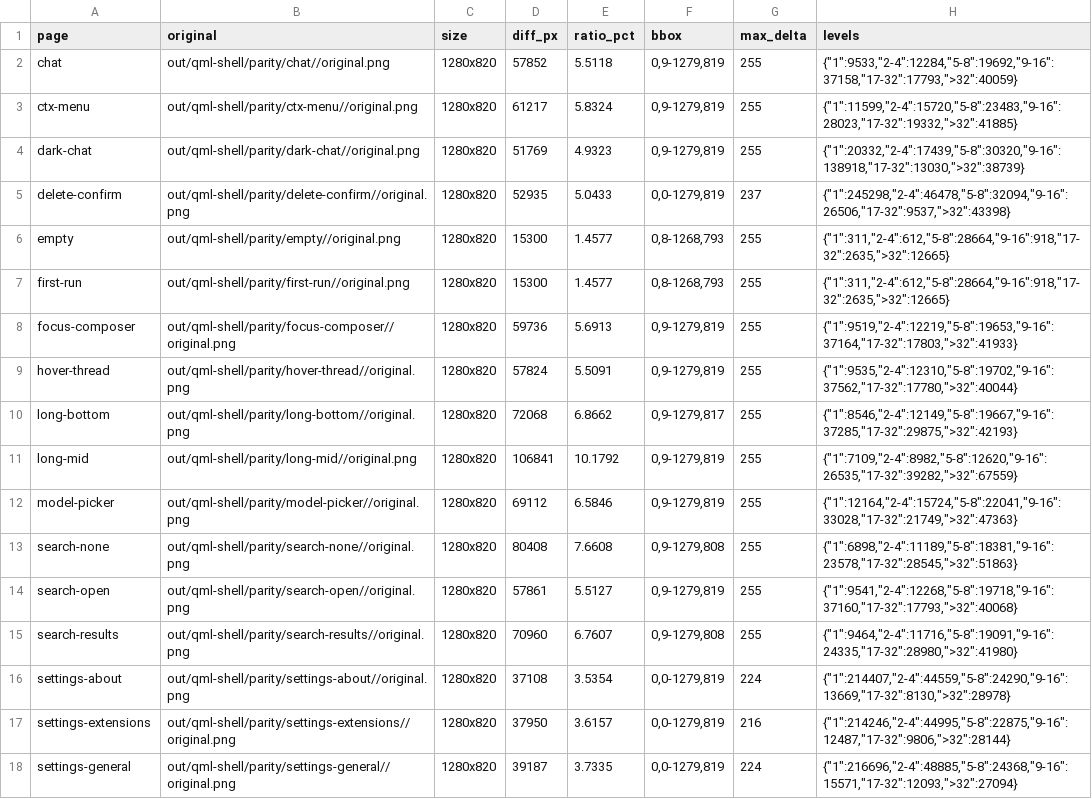
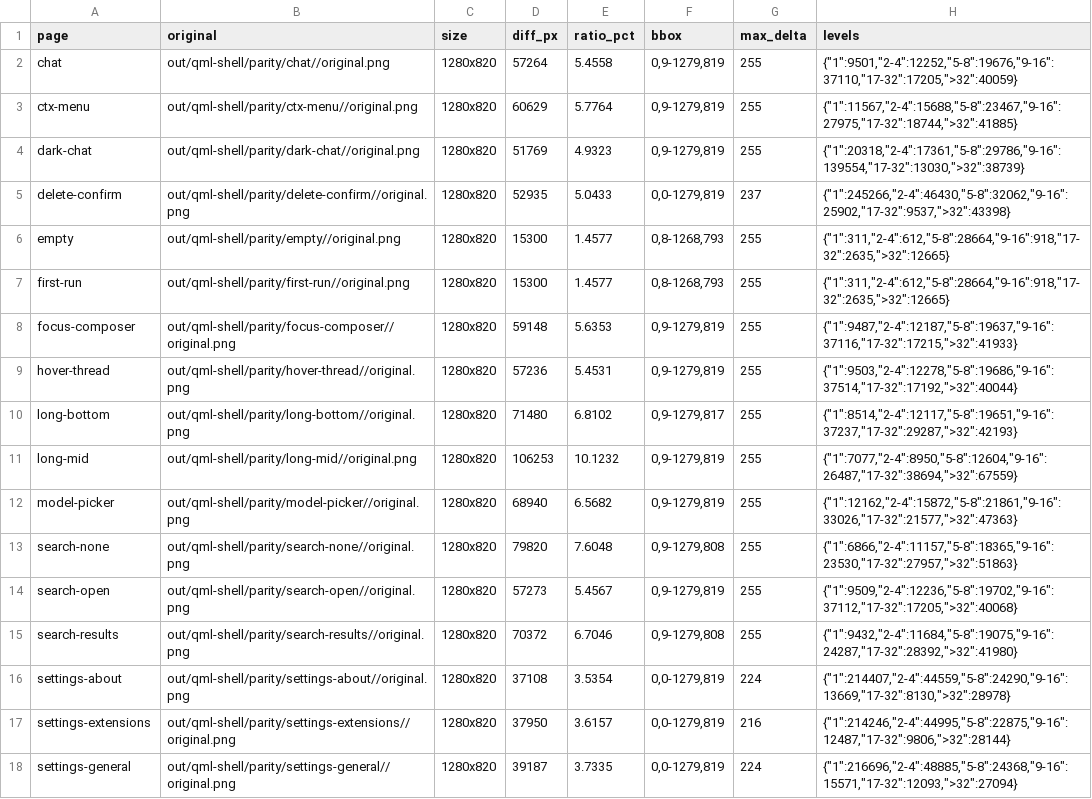
Before and after one commit to fanchcho/ai_upper, a TSV file: out/qml-shell/parity/numbers.tsv, drawn as a sheet; only a part is shown.

```diff
--- a/out/qml-shell/parity/numbers.tsv
+++ b/out/qml-shell/parity/numbers.tsv
@@ -1,16 +1,16 @@
 page	original	size	diff_px	ratio_pct	bbox	max_delta	levels
-chat	out/qml-shell/parity/chat//original.png	1280x820	57852	5.5118	0,9-1279,819	255	{"1":9533,"2-4":12284,"5-8":19692,"9-16":37158,"17-32":17793,">32":40059}
-ctx-menu	out/qml-shell/parity/ctx-menu//original.png	1280x820	61217	5.8324	0,9-1279,819	255	{"1":11599,"2-4":15720,"5-8":23483,"9-16":28023,"17-32":19332,">32":41885}
-dark-chat	out/qml-shell/parity/dark-chat//original.png	1280x820	51769	4.9323	0,9-1279,819	255	{"1":20332,"2-4":17439,"5-8":30320,"9-16":138918,"17-32":13030,">32":38739}
-delete-confirm	out/qml-shell/parity/delete-confirm//original.png	1280x820	52935	5.0433	0,0-1279,819	237	{"1":245298,"2-4":46478,"5-8":32094,"9-16":26506,"17-32":9537,">32":43398}
+chat	out/qml-shell/parity/chat//original.png	1280x820	57264	5.4558	0,9-1279,819	255	{"1":9501,"2-4":12252,"5-8":19676,"9-16":37110,"17-32":17205,">32":40059}
+ctx-menu	out/qml-shell/parity/ctx-menu//original.png	1280x820	60629	5.7764	0,9-1279,819	255	{"1":11567,"2-4":15688,"5-8":23467,"9-16":27975,"17-32":18744,">32":41885}
+dark-chat	out/qml-shell/parity/dark-chat//original.png	1280x820	51769	4.9323	0,9-1279,819	255	{"1":20318,"2-4":17361,"5-8":29786,"9-16":139554,"17-32":13030,">32":38739}
+delete-confirm	out/qml-shell/parity/delete-confirm//original.png	1280x820	52935	5.0433	0,0-1279,819	237	{"1":245266,"2-4":46430,"5-8":32062,"9-16":25902,"17-32":9537,">32":43398}
 empty	out/qml-shell/parity/empty//original.png	1280x820	15300	1.4577	0,8-1268,793	255	{"1":311,"2-4":612,"5-8":28664,"9-16":918,"17-32":2635,">32":12665}
 first-run	out/qml-shell/parity/first-run//original.png	1280x820	15300	1.4577	0,8-1268,793	255	{"1":311,"2-4":612,"5-8":28664,"9-16":918,"17-32":2635,">32":12665}
-focus-composer	out/qml-shell/parity/focus-composer//original.png	1280x820	59736	5.6913	0,9-1279,819	255	{"1":9519,"2-4":12219,"5-8":19653,"9-16":37164,"17-32":17803,">32":41933}
-hover-thread	out/qml-shell/parity/hover-thread//original.png	1280x820	57824	5.5091	0,9-1279,819	255	{"1":9535,"2-4":12310,"5-8":19702,"9-16":37562,"17-32":17780,">32":40044}
-long-bottom	out/qml-shell/parity/long-bottom//original.png	1280x820	72068	6.8662	0,9-1279,817	255	{"1":8546,"2-4":12149,"5-8":19667,"9-16":37285,"17-32":29875,">32":42193}
-long-mid	out/qml-shell/parity/long-mid//original.png	1280x820	106841	10.1792	0,9-1279,819	255	{"1":7109,"2-4":8982,"5-8":12620,"9-16":26535,"17-32":39282,">32":67559}
-model-picker	out/qml-shell/parity/model-picker//original.png	1280x820	69112	6.5846	0,9-1279,819	255	{"1":12164,"2-4":15724,"5-8":22041,"9-16":33028,"17-32":21749,">32":47363}
-search-none	out/qml-shell/parity/search-none//original.png	1280x820	80408	7.6608	0,9-1279,808	255	{"1":6898,"2-4":11189,"5-8":18381,"9-16":23578,"17-32":28545,">32":51863}
-search-open	out/qml-shell/parity/search-open//original.png	1280x820	57861	5.5127	0,9-1279,819	255	{"1":9541,"2-4":12268,"5-8":19718,"9-16":37160,"17-32":17793,">32":40068}
-search-results	out/qml-shell/parity/search-results//original.png	1280x820	70960	6.7607	0,9-1279,808	255	{"1":9464,"2-4":11716,"5-8":19091,"9-16":24335,"17-32":28980,">32":41980}
+focus-composer	out/qml-shell/parity/focus-composer//original.png	1280x820	59148	5.6353	0,9-1279,819	255	{"1":9487,"2-4":12187,"5-8":19637,"9-16":37116,"17-32":17215,">32":41933}
+hover-thread	out/qml-shell/parity/hover-thread//original.png	1280x820	57236	5.4531	0,9-1279,819	255	{"1":9503,"2-4":12278,"5-8":19686,"9-16":37514,"17-32":17192,">32":40044}
+long-bottom	out/qml-shell/parity/long-bottom//original.png	1280x820	71480	6.8102	0,9-1279,817	255	{"1":8514,"2-4":12117,"5-8":19651,"9-16":37237,"17-32":29287,">32":42193}
+long-mid	out/qml-shell/parity/long-mid//original.png	1280x820	106253	10.1232	0,9-1279,819	255	{"1":7077,"2-4":8950,"5-8":12604,"9-16":26487,"17-32":38694,">32":67559}
+model-picker	out/qml-shell/parity/model-picker//original.png	1280x820	68940	6.5682	0,9-1279,819	255	{"1":12162,"2-4":15872,"5-8":21861,"9-16":33026,"17-32":21577,">32":47363}
+search-none	out/qml-shell/parity/search-none//original.png	1280x820	79820	7.6048	0,9-1279,808	255	{"1":6866,"2-4":11157,"5-8":18365,"9-16":23530,"17-32":27957,">32":51863}
+search-open	out/qml-shell/parity/search-open//original.png	1280x820	57273	5.4567	0,9-1279,819	255	{"1":9509,"2-4":12236,"5-8":19702,"9-16":37112,"17-32":17205,">32":40068}
+search-results	out/qml-shell/parity/search-results//original.png	1280x820	70372	6.7046	0,9-1279,808	255	{"1":9432,"2-4":11684,"5-8":19075,"9-16":24287,"17-32":28392,">32":41980}
 settings-about	out/qml-shell/parity/settings-about//original.png	1280x820	37108	3.5354	0,0-1279,819	224	{"1":214407,"2-4":44559,"5-8":24290,"9-16":13669,"17-32":8130,">32":28978}
```
Also changed, not shown: 32 other files.
